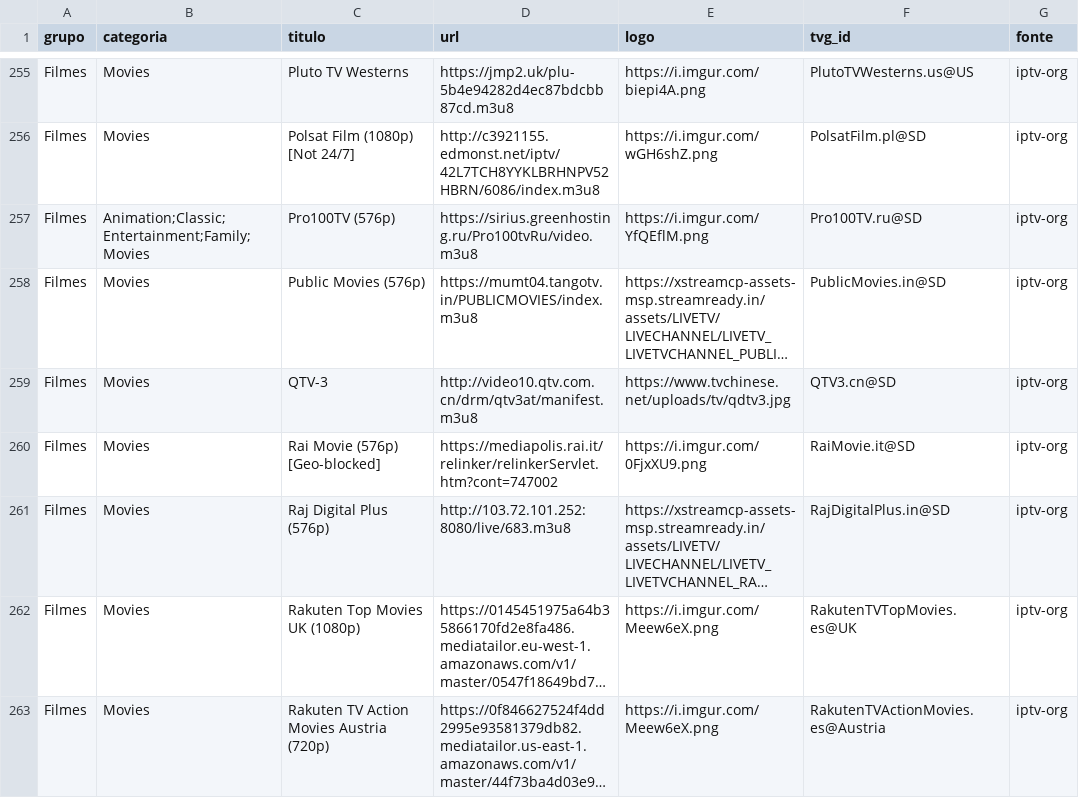
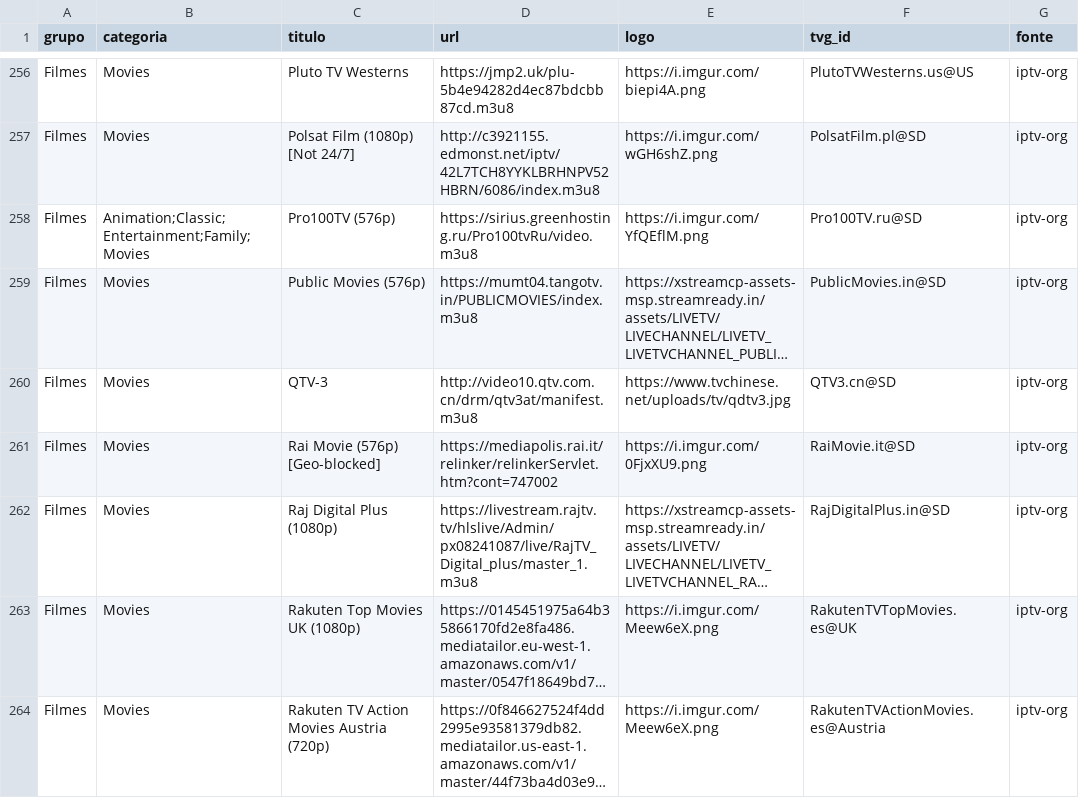
Before and after one commit to kaykewf13/animeout, a CSV file: sources/iptv_org_vod.csv, drawn as a sheet; only a part is shown, gaps mark what is left out; long unchanged cells end in …; addresses are those after the commit; the diff covers the shown part only; the diff names each change by its address in the sheet, - before the commit and + after, or states it on an @@ line.

Commit message:
auto update live + stable VOD

```diff
--- a/sources/iptv_org_vod.csv
+++ b/sources/iptv_org_vod.csv
-C262 (titulo): Raj Digital Plus (576p)
+C262 (titulo): Raj Digital Plus (1080p)
-D262 (url): http://103.72.101.252:8080/live/683.m3u8
+D262 (url): https://livestream.rajtv.tv/hlslive/Admin/px08241087/live/RajTV_Digital_plus/master_1.m3u8
```
Also changed, not shown: 5 added rows, 2 removed rows and 2 edited cells elsewhere in this file, 2 other files.
